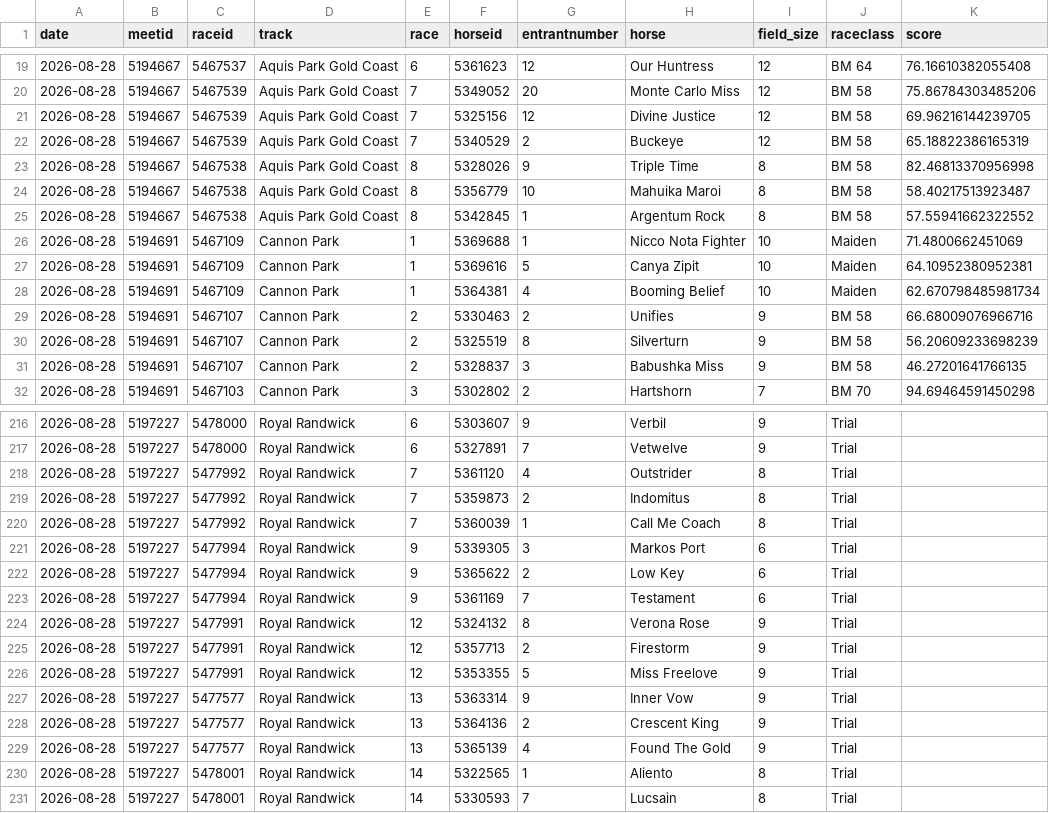
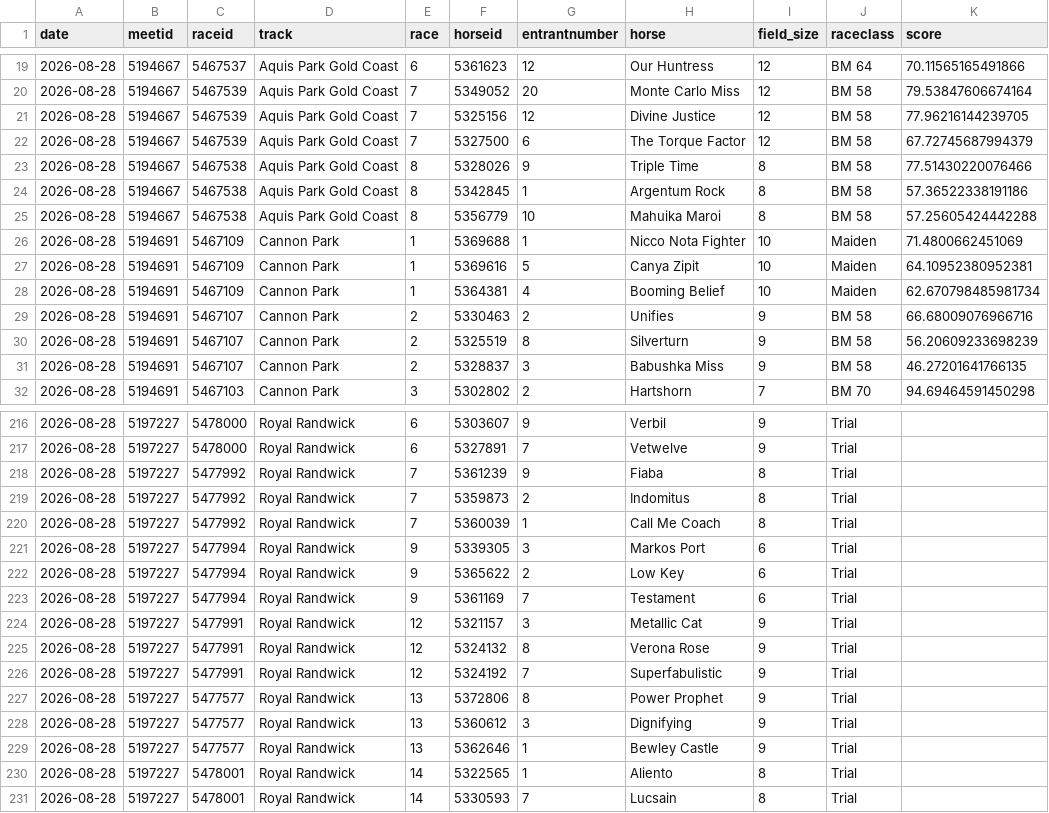
Before and after one commit to danielcappello/trackVision, a CSV file: race_ratings.csv, drawn as a sheet; only a part is shown, gaps mark what is left out; the diff covers the shown part only.

```diff
--- a/race_ratings.csv
+++ b/race_ratings.csv
@@ -19,8 +19,8 @@ date,meetid,raceid,track,race,horseid,entrantnumber,horse,field_size,raceclass,s
-2026-08-28,5194667,5467537,Aquis Park Gold Coast,6,5361623,12,Our Huntress,12,BM 64,76.16610382055408
-2026-08-28,5194667,5467539,Aquis Park Gold Coast,7,5349052,20,Monte Carlo Miss,12,BM 58,75.86784303485206
-2026-08-28,5194667,5467539,Aquis Park Gold Coast,7,5325156,12,Divine Justice,12,BM 58,69.96216144239705
-2026-08-28,5194667,5467539,Aquis Park Gold Coast,7,5340529,2,Buckeye,12,BM 58,65.18822386165319
-2026-08-28,5194667,5467538,Aquis Park Gold Coast,8,5328026,9,Triple Time,8,BM 58,82.46813370956998
-2026-08-28,5194667,5467538,Aquis Park Gold Coast,8,5356779,10,Mahuika Maroi,8,BM 58,58.40217513923487
-2026-08-28,5194667,5467538,Aquis Park Gold Coast,8,5342845,1,Argentum Rock,8,BM 58,57.55941662322552
+2026-08-28,5194667,5467537,Aquis Park Gold Coast,6,5361623,12,Our Huntress,12,BM 64,70.11565165491866
+2026-08-28,5194667,5467539,Aquis Park Gold Coast,7,5349052,20,Monte Carlo Miss,12,BM 58,79.53847606674164
+2026-08-28,5194667,5467539,Aquis Park Gold Coast,7,5325156,12,Divine Justice,12,BM 58,77.96216144239705
+2026-08-28,5194667,5467539,Aquis Park Gold Coast,7,5327500,6,The Torque Factor,12,BM 58,67.72745687994379
+2026-08-28,5194667,5467538,Aquis Park Gold Coast,8,5328026,9,Triple Time,8,BM 58,77.51430220076466
+2026-08-28,5194667,5467538,Aquis Park Gold Coast,8,5342845,1,Argentum Rock,8,BM 58,57.36522338191186
+2026-08-28,5194667,5467538,Aquis Park Gold Coast,8,5356779,10,Mahuika Maroi,8,BM 58,57.25605424442288
 2026-08-28,5194691,5467109,Cannon Park,1,5369688,1,Nicco Nota Fighter,10,Maiden,71.4800662451069
@@ -217,3 +217,3 @@ date,meetid,raceid,track,race,horseid,entrantnumber,horse,field_size,raceclass,s
 2026-08-28,5197227,5478000,Royal Randwick,6,5327891,7,Vetwelve,9,Trial,
-2026-08-28,5197227,5477992,Royal Randwick,7,5361120,4,Outstrider,8,Trial,
+2026-08-28,5197227,5477992,Royal Randwick,7,5361239,9,Fiaba,8,Trial,
 2026-08-28,5197227,5477992,Royal Randwick,7,5359873,2,Indomitus,8,Trial,
@@ -223,8 +223,8 @@ date,meetid,raceid,track,race,horseid,entrantnumber,horse,field_size,raceclass,s
 2026-08-28,5197227,5477994,Royal Randwick,9,5361169,7,Testament,6,Trial,
+2026-08-28,5197227,5477991,Royal Randwick,12,5321157,3,Metallic Cat,9,Trial,
 2026-08-28,5197227,5477991,Royal Randwick,12,5324132,8,Verona Rose,9,Trial,
-2026-08-28,5197227,5477991,Royal Randwick,12,5357713,2,Firestorm,9,Trial,
-2026-08-28,5197227,5477991,Royal Randwick,12,5353355,5,Miss Freelove,9,Trial,
-2026-08-28,5197227,5477577,Royal Randwick,13,5363314,9,Inner Vow,9,Trial,
-2026-08-28,5197227,5477577,Royal Randwick,13,5364136,2,Crescent King,9,Trial,
-2026-08-28,5197227,5477577,Royal Randwick,13,5365139,4,Found The Gold,9,Trial,
+2026-08-28,5197227,5477991,Royal Randwick,12,5324192,7,Superfabulistic,9,Trial,
+2026-08-28,5197227,5477577,Royal Randwick,13,5372806,8,Power Prophet,9,Trial,
+2026-08-28,5197227,5477577,Royal Randwick,13,5360612,3,Dignifying,9,Trial,
+2026-08-28,5197227,5477577,Royal Randwick,13,5362646,1,Bewley Castle,9,Trial,
 2026-08-28,5197227,5478001,Royal Randwick,14,5322565,1,Aliento,8,Trial,
```
Also changed, not shown: 32 edited cells elsewhere in this file, 1 other file.
